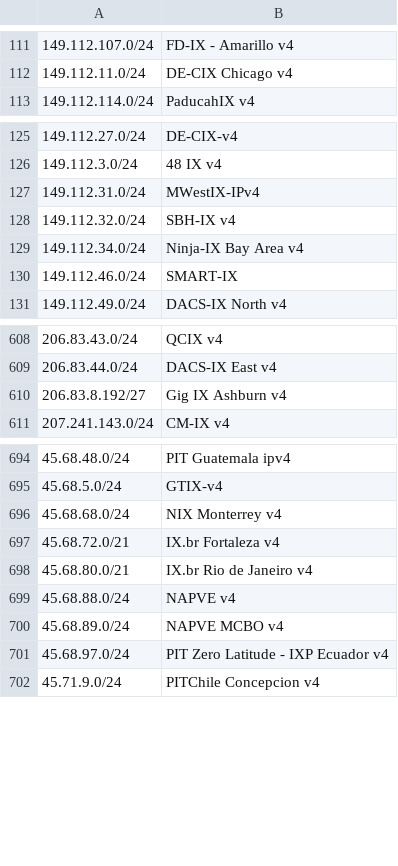
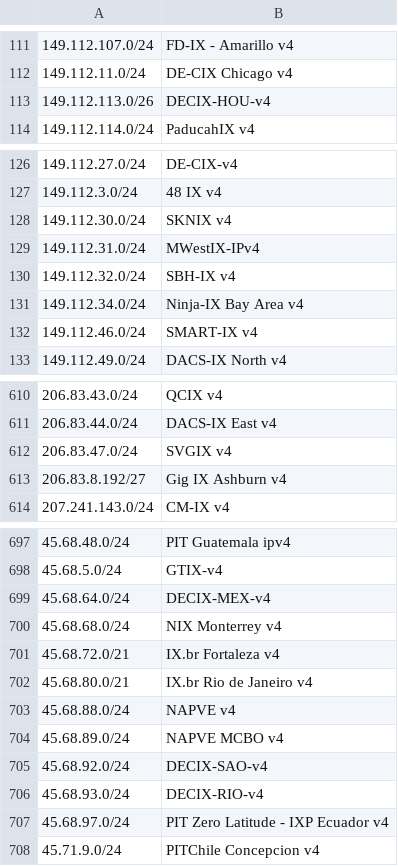
Before and after one commit to haensen/ix-networks, a CSV file: ix_ip4.csv, drawn as a sheet; only a part is shown, gaps mark what is left out; addresses are those after the commit; the diff covers the shown part only; the diff names each change by its address in the sheet, - before the commit and + after, or states it on an @@ line.

```diff
--- a/ix_ip4.csv
+++ b/ix_ip4.csv
+row 113: 149.112.113.0/26 | DECIX-HOU-v4
+row 128: 149.112.30.0/24 | SKNIX v4
-B132: SMART-IX
+B132: SMART-IX v4
+row 612: 206.83.47.0/24 | SVGIX v4
+row 699: 45.68.64.0/24 | DECIX-MEX-v4
+row 705: 45.68.92.0/24 | DECIX-SAO-v4
+row 706: 45.68.93.0/24 | DECIX-RIO-v4
```
Also changed, not shown: 1 edited cell elsewhere in this file, ix_ip6.csv.
